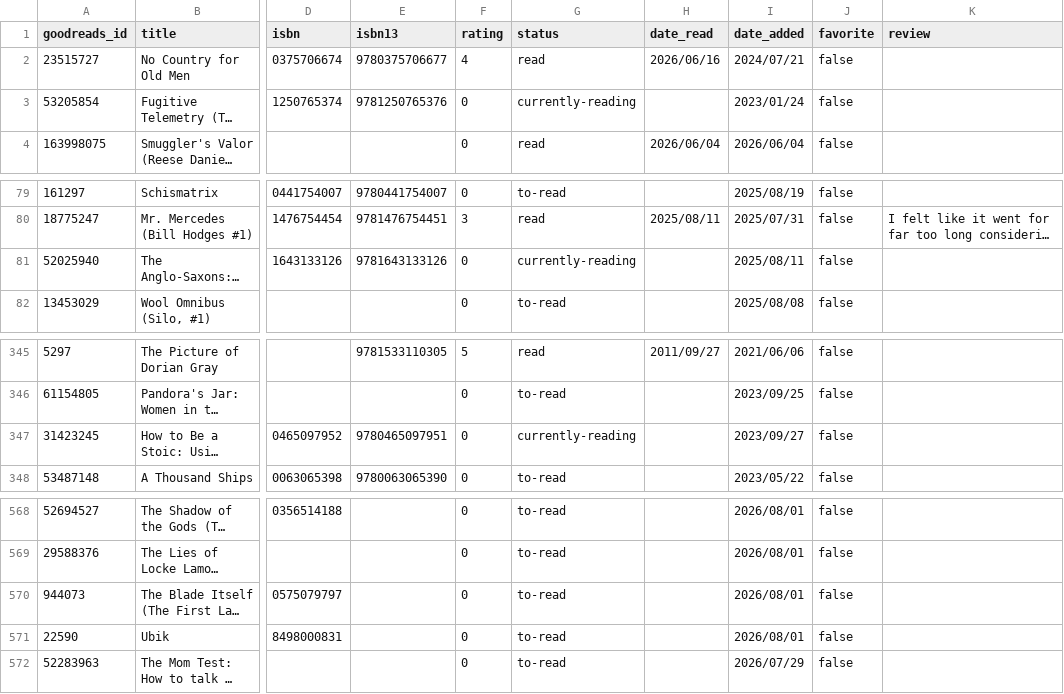
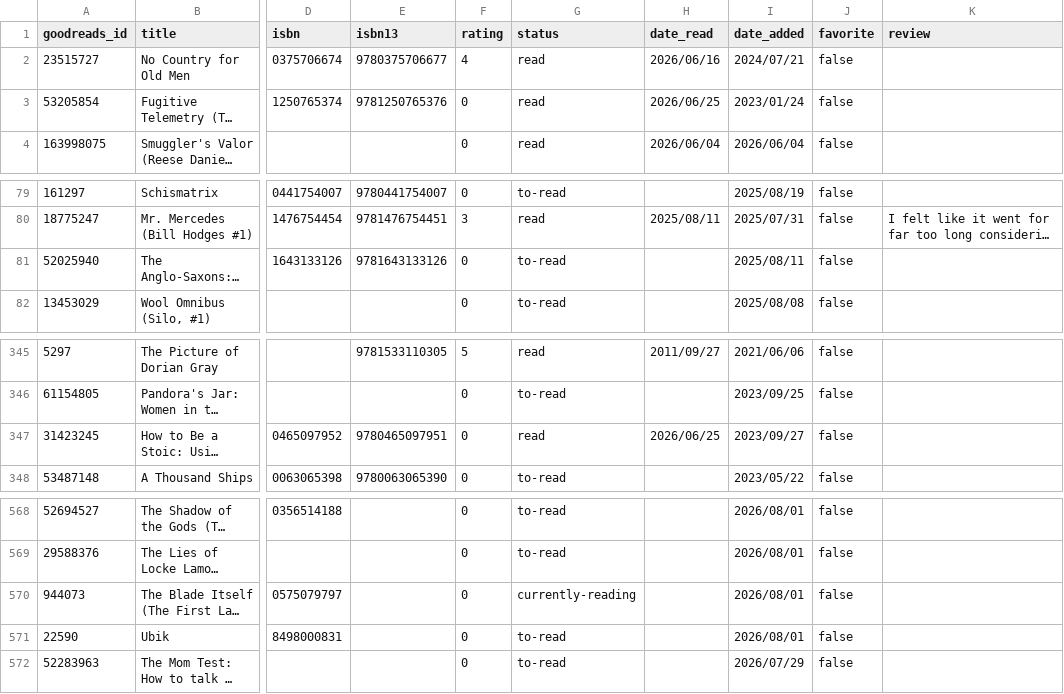
Before and after one commit to ItzaMi/itzami-blog, a CSV file: content/reading/books.csv, drawn as a sheet; only a part is shown, gaps mark what is left out; long unchanged cells end in …; the diff names each change by its address in the sheet, - before the commit and + after, or states it on an @@ line.

```diff
--- a/content/reading/books.csv
+++ b/content/reading/books.csv
-G3 (status): currently-reading
+G3 (status): read
-H3 (date_read): (empty)
+H3 (date_read): 2026/06/25
-G81 (status): currently-reading
+G81 (status): to-read
-G347 (status): currently-reading
+G347 (status): read
-H347 (date_read): (empty)
+H347 (date_read): 2026/06/25
-G570 (status): to-read
+G570 (status): currently-reading
```
Also changed, not shown: 2 other files.
